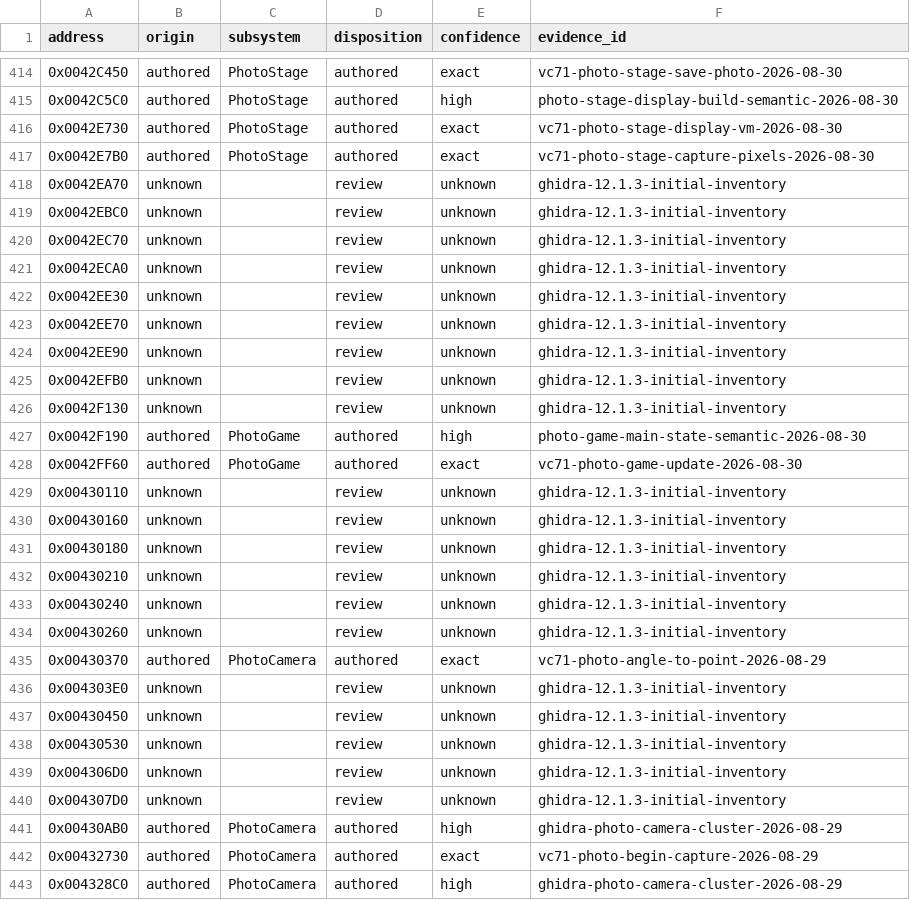
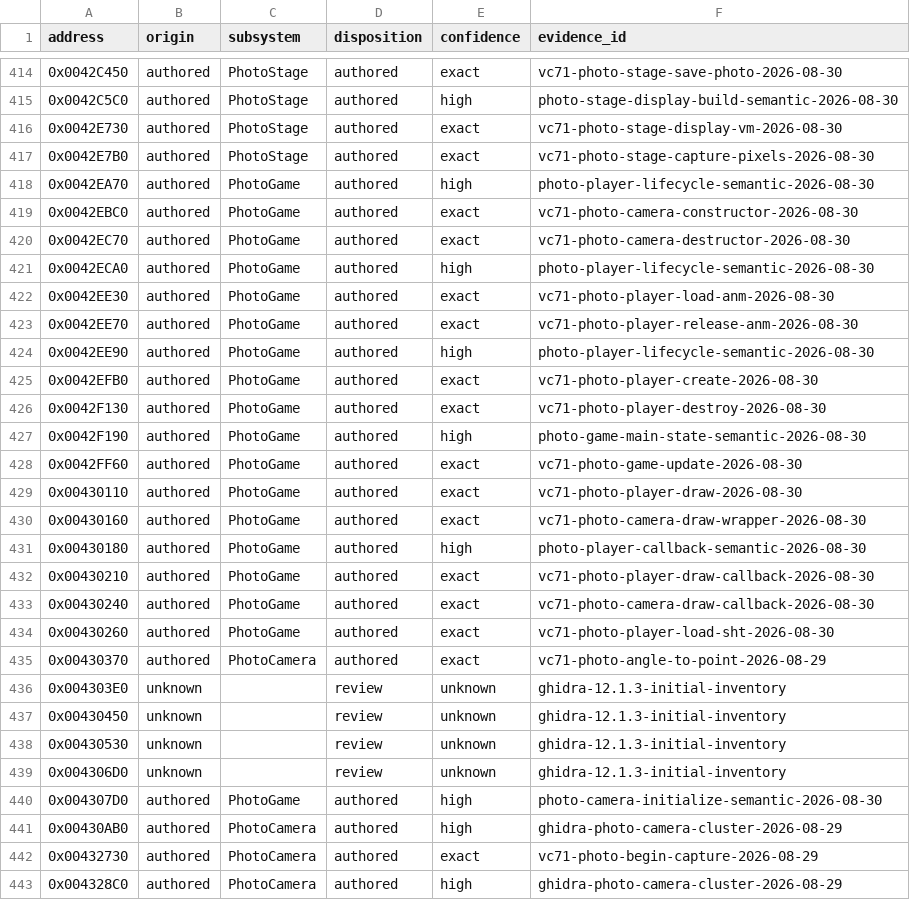
Before and after one commit to N0zoM1z0/th095, a CSV file: config/function-origins.csv, drawn as a sheet; only a part is shown, gaps mark what is left out.

```diff
--- a/config/function-origins.csv
+++ b/config/function-origins.csv
@@ -417,19 +417,19 @@ address,origin,subsystem,disposition,confidence,evidence_id
 0x0042E7B0,authored,PhotoStage,authored,exact,vc71-photo-stage-capture-pixels-2026-08-30
-0x0042EA70,unknown,,review,unknown,ghidra-12.1.3-initial-inventory
-0x0042EBC0,unknown,,review,unknown,ghidra-12.1.3-initial-inventory
-0x0042EC70,unknown,,review,unknown,ghidra-12.1.3-initial-inventory
-0x0042ECA0,unknown,,review,unknown,ghidra-12.1.3-initial-inventory
-0x0042EE30,unknown,,review,unknown,ghidra-12.1.3-initial-inventory
-0x0042EE70,unknown,,review,unknown,ghidra-12.1.3-initial-inventory
-0x0042EE90,unknown,,review,unknown,ghidra-12.1.3-initial-inventory
-0x0042EFB0,unknown,,review,unknown,ghidra-12.1.3-initial-inventory
-0x0042F130,unknown,,review,unknown,ghidra-12.1.3-initial-inventory
+0x0042EA70,authored,PhotoGame,authored,high,photo-player-lifecycle-semantic-2026-08-30
+0x0042EBC0,authored,PhotoGame,authored,exact,vc71-photo-camera-constructor-2026-08-30
+0x0042EC70,authored,PhotoGame,authored,exact,vc71-photo-camera-destructor-2026-08-30
+0x0042ECA0,authored,PhotoGame,authored,high,photo-player-lifecycle-semantic-2026-08-30
+0x0042EE30,authored,PhotoGame,authored,exact,vc71-photo-player-load-anm-2026-08-30
+0x0042EE70,authored,PhotoGame,authored,exact,vc71-photo-player-release-anm-2026-08-30
+0x0042EE90,authored,PhotoGame,authored,high,photo-player-lifecycle-semantic-2026-08-30
+0x0042EFB0,authored,PhotoGame,authored,exact,vc71-photo-player-create-2026-08-30
+0x0042F130,authored,PhotoGame,authored,exact,vc71-photo-player-destroy-2026-08-30
 0x0042F190,authored,PhotoGame,authored,high,photo-game-main-state-semantic-2026-08-30
 0x0042FF60,authored,PhotoGame,authored,exact,vc71-photo-game-update-2026-08-30
-0x00430110,unknown,,review,unknown,ghidra-12.1.3-initial-inventory
-0x00430160,unknown,,review,unknown,ghidra-12.1.3-initial-inventory
-0x00430180,unknown,,review,unknown,ghidra-12.1.3-initial-inventory
-0x00430210,unknown,,review,unknown,ghidra-12.1.3-initial-inventory
-0x00430240,unknown,,review,unknown,ghidra-12.1.3-initial-inventory
-0x00430260,unknown,,review,unknown,ghidra-12.1.3-initial-inventory
+0x00430110,authored,PhotoGame,authored,exact,vc71-photo-player-draw-2026-08-30
+0x00430160,authored,PhotoGame,authored,exact,vc71-photo-camera-draw-wrapper-2026-08-30
+0x00430180,authored,PhotoGame,authored,high,photo-player-callback-semantic-2026-08-30
+0x00430210,authored,PhotoGame,authored,exact,vc71-photo-player-draw-callback-2026-08-30
+0x00430240,authored,PhotoGame,authored,exact,vc71-photo-camera-draw-callback-2026-08-30
+0x00430260,authored,PhotoGame,authored,exact,vc71-photo-player-load-sht-2026-08-30
 0x00430370,authored,PhotoCamera,authored,exact,vc71-photo-angle-to-point-2026-08-29
@@ -439,3 +439,3 @@ address,origin,subsystem,disposition,confidence,evidence_id
 0x004306D0,unknown,,review,unknown,ghidra-12.1.3-initial-inventory
-0x004307D0,unknown,,review,unknown,ghidra-12.1.3-initial-inventory
+0x004307D0,authored,PhotoGame,authored,high,photo-camera-initialize-semantic-2026-08-30
 0x00430AB0,authored,PhotoCamera,authored,high,ghidra-photo-camera-cluster-2026-08-29
```
Also changed, not shown: config/functions.csv, config/implemented.csv, 13 other files.
